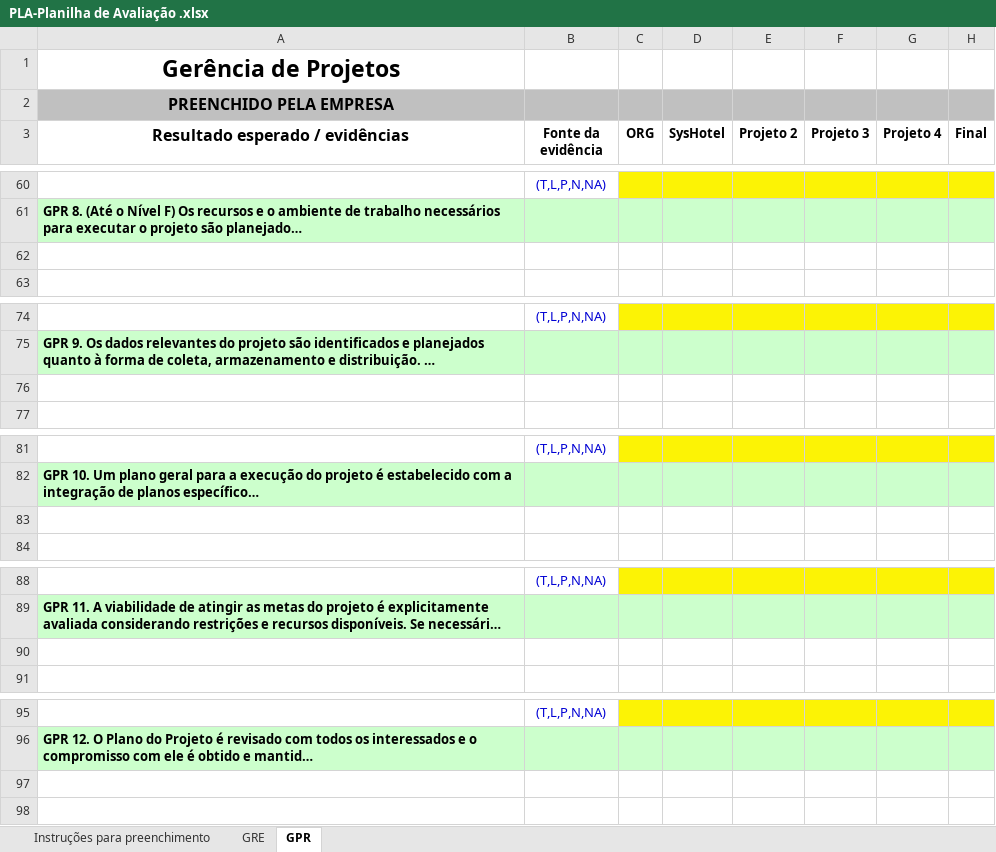
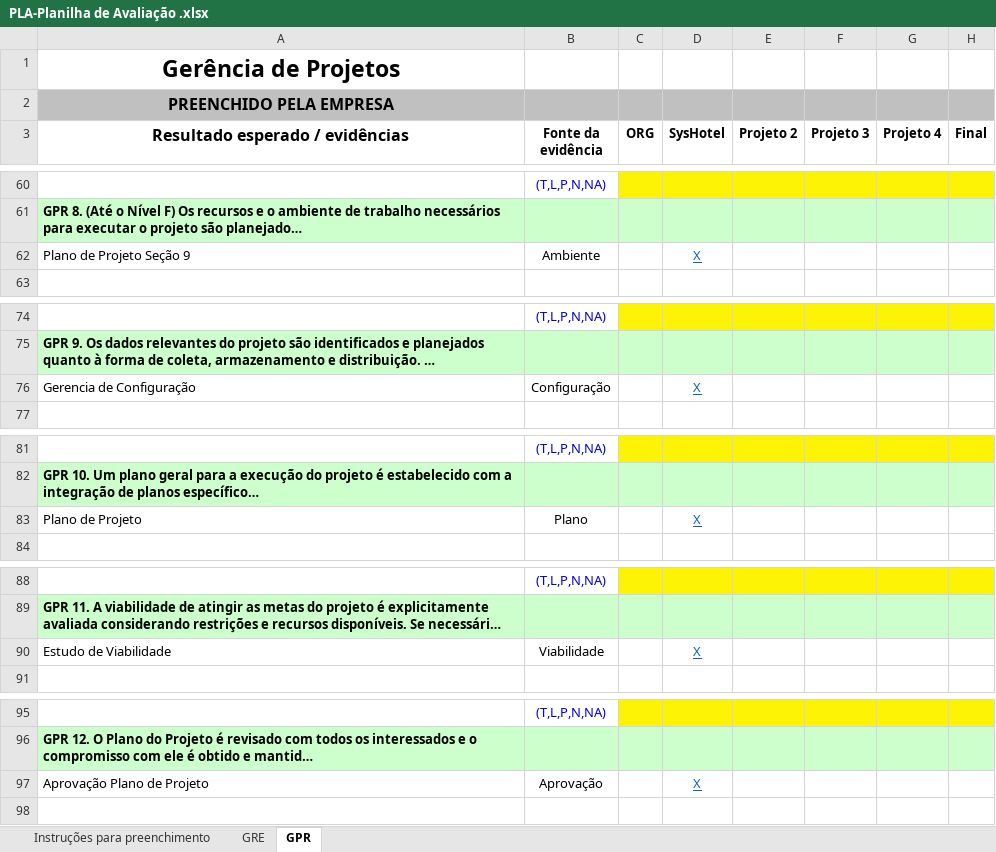
Before and after one commit to mariomjr/GerenciaDeProjetoPMBOK, an Excel workbook: PLA-Planilha de Avaliação .xlsx, sheet GPR, drawn as a sheet; only a part is shown, gaps mark what is left out; long unchanged cells end in …; values as stored, in another font and other column widths than the file's, no borders; the diff covers the shown part only; the diff names each change by its address in the sheet, - before the commit and + after, or states it on an @@ line.

```diff
--- a/PLA-Planilha de Avaliação .xlsx (sheet GPR)
+++ b/PLA-Planilha de Avaliação .xlsx (sheet GPR)
-row 62: (empty)
+row 62: Plano de Projeto Seção 9 | Ambiente |  | X
-row 76: (empty)
+row 76: Gerencia de Configuração | Configuração |  | X
-row 83: (empty)
+row 83: Plano de Projeto | Plano |  | X
-row 90: (empty)
+row 90: Estudo de Viabilidade | Viabilidade |  | X
-row 97: (empty)
+row 97: Aprovação Plano de Projeto | Aprovação |  | X
```
Also changed, not shown: 57 edited cells elsewhere in this sheet, sheet GRE, Documentos/Projeto/G5-GPR-Cronograma.xlsx, 5 other files.
